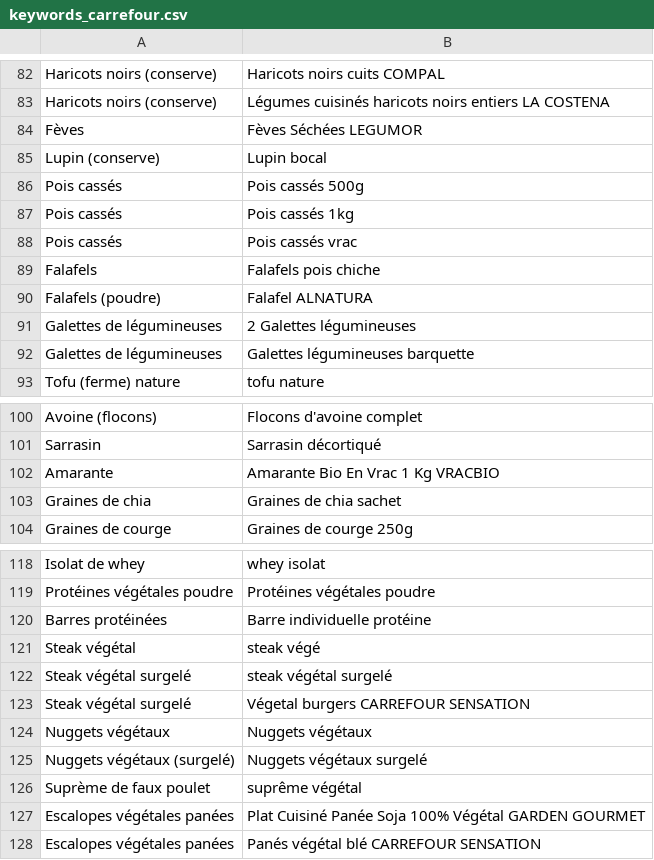
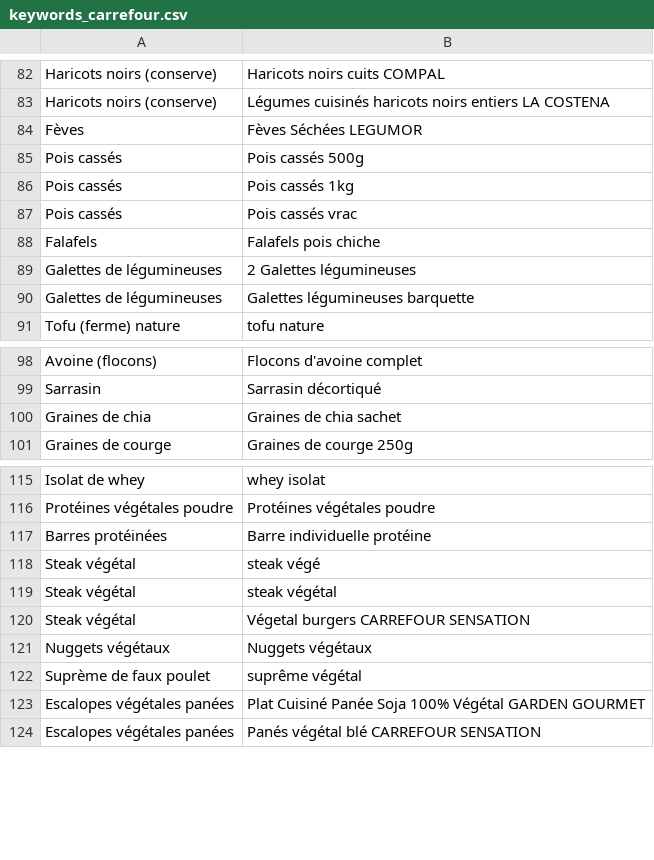
Before and after one commit to dataforgoodfr/offseason-proteines-resilientes, a CSV file: data/keywords_carrefour.csv, drawn as a sheet; only a part is shown, gaps mark what is left out.

Commit message:
Update category list

```diff
--- a/data/keywords_carrefour.csv
+++ b/data/keywords_carrefour.csv
@@ -84,3 +84,2 @@ Haricots noirs (conserve),Légumes cuisinés haricots noirs entiers LA COSTENA
 Fèves,Fèves Séchées LEGUMOR
-Lupin (conserve),Lupin bocal
 Pois cassés,Pois cassés 500g
@@ -89,3 +88,2 @@ Pois cassés,Pois cassés vrac
 Falafels,Falafels pois chiche
-Falafels (poudre),Falafel ALNATURA
 Galettes de légumineuses,2 Galettes légumineuses
@@ -101,3 +99,2 @@ Avoine (flocons),Flocons d'avoine complet
 Sarrasin,Sarrasin décortiqué
-Amarante,Amarante Bio En Vrac 1 Kg VRACBIO
 Graines de chia,Graines de chia sachet
@@ -121,6 +118,5 @@ Barres protéinées,Barre individuelle protéine
 Steak végétal,steak végé
-Steak végétal surgelé,steak végétal surgelé
-Steak végétal surgelé,Végetal burgers CARREFOUR SENSATION
+Steak végétal,steak végétal
+Steak végétal,Végetal burgers CARREFOUR SENSATION
 Nuggets végétaux,Nuggets végétaux
-Nuggets végétaux (surgelé),Nuggets végétaux surgelé
 Suprème de faux poulet,suprême végétal
```
Also changed, not shown: data/keywords_auchan.csv, data/keywords_biocoop.csv, 3 other files.
